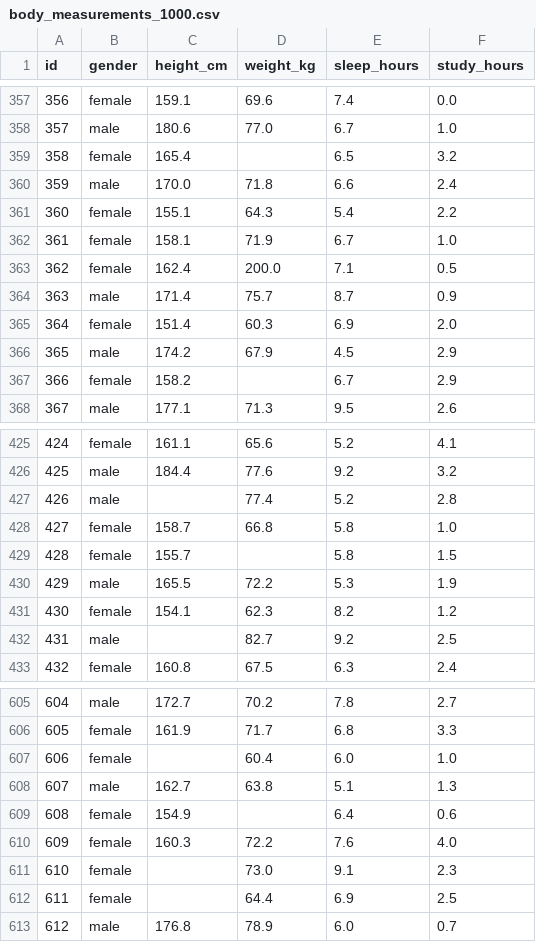
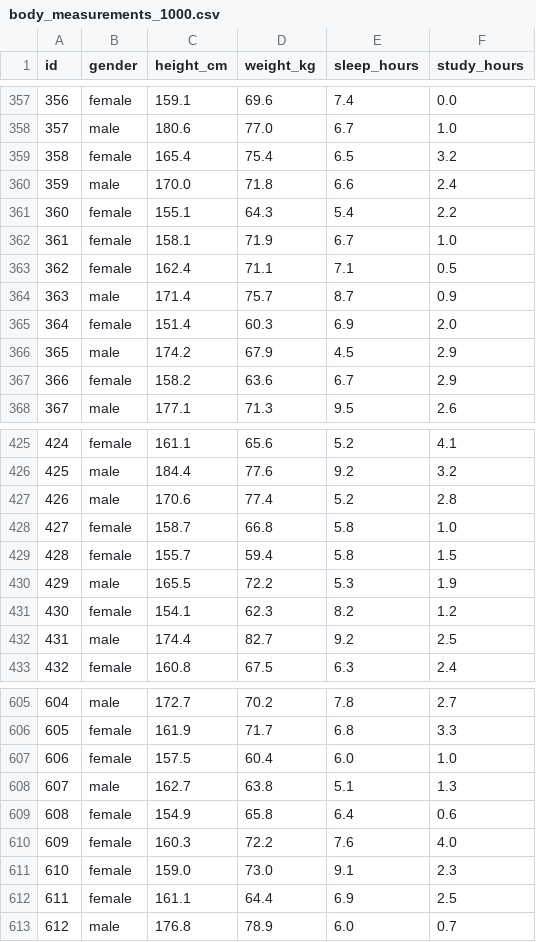
Before and after one commit to tnarumi/lecture-statistics, a CSV file: data/body_measurements_1000.csv, drawn as a sheet; only a part is shown, gaps mark what is left out; the diff covers the shown part only.

```diff
--- a/data/body_measurements_1000.csv
+++ b/data/body_measurements_1000.csv
@@ -358,3 +358,3 @@ id,gender,height_cm,weight_kg,sleep_hours,study_hours
 357,male,180.6,77.0,6.7,1.0
-358,female,165.4,,6.5,3.2
+358,female,165.4,75.4,6.5,3.2
 359,male,170.0,71.8,6.6,2.4
@@ -362,3 +362,3 @@ id,gender,height_cm,weight_kg,sleep_hours,study_hours
 361,female,158.1,71.9,6.7,1.0
-362,female,162.4,200.0,7.1,0.5
+362,female,162.4,71.1,7.1,0.5
 363,male,171.4,75.7,8.7,0.9
@@ -366,3 +366,3 @@ id,gender,height_cm,weight_kg,sleep_hours,study_hours
 365,male,174.2,67.9,4.5,2.9
-366,female,158.2,,6.7,2.9
+366,female,158.2,63.6,6.7,2.9
 367,male,177.1,71.3,9.5,2.6
@@ -426,8 +426,8 @@ id,gender,height_cm,weight_kg,sleep_hours,study_hours
 425,male,184.4,77.6,9.2,3.2
-426,male,,77.4,5.2,2.8
+426,male,170.6,77.4,5.2,2.8
 427,female,158.7,66.8,5.8,1.0
-428,female,155.7,,5.8,1.5
+428,female,155.7,59.4,5.8,1.5
 429,male,165.5,72.2,5.3,1.9
 430,female,154.1,62.3,8.2,1.2
-431,male,,82.7,9.2,2.5
+431,male,174.4,82.7,9.2,2.5
 432,female,160.8,67.5,6.3,2.4
@@ -606,8 +606,8 @@ id,gender,height_cm,weight_kg,sleep_hours,study_hours
 605,female,161.9,71.7,6.8,3.3
-606,female,,60.4,6.0,1.0
+606,female,157.5,60.4,6.0,1.0
 607,male,162.7,63.8,5.1,1.3
-608,female,154.9,,6.4,0.6
+608,female,154.9,65.8,6.4,0.6
 609,female,160.3,72.2,7.6,4.0
-610,female,,73.0,9.1,2.3
-611,female,,64.4,6.9,2.5
+610,female,159.0,73.0,9.1,2.3
+611,female,161.1,64.4,6.9,2.5
 612,male,176.8,78.9,6.0,0.7
```
Also changed, not shown: 56 edited cells elsewhere in this file, 1 other file.
